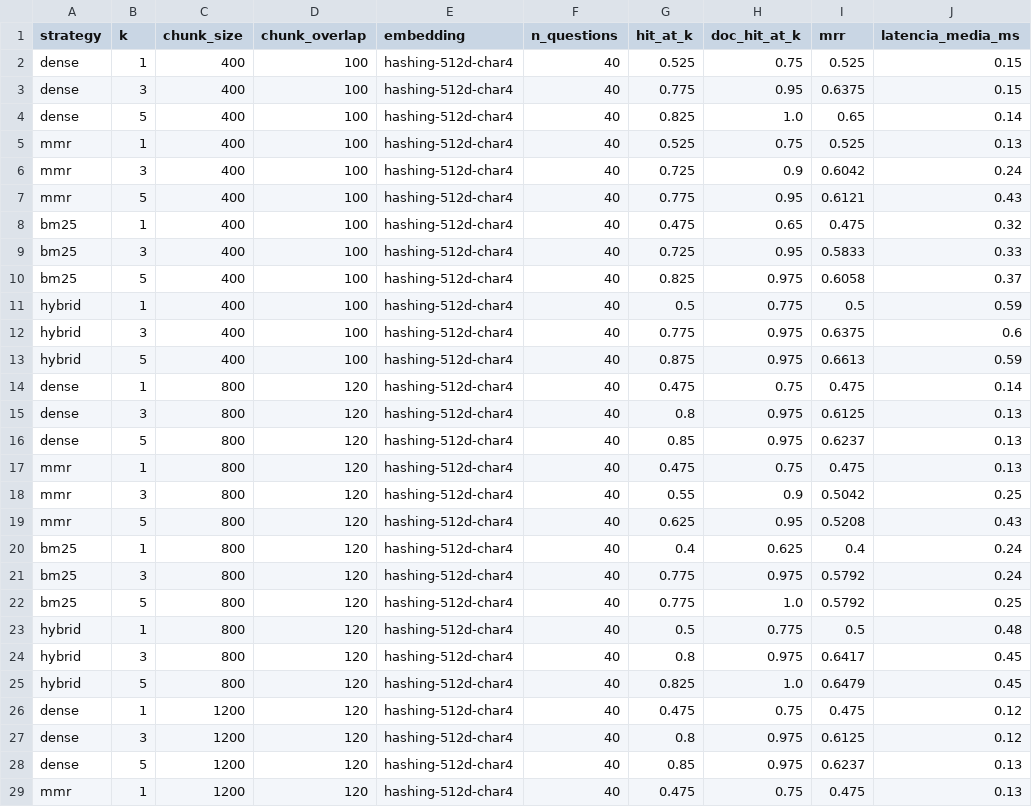
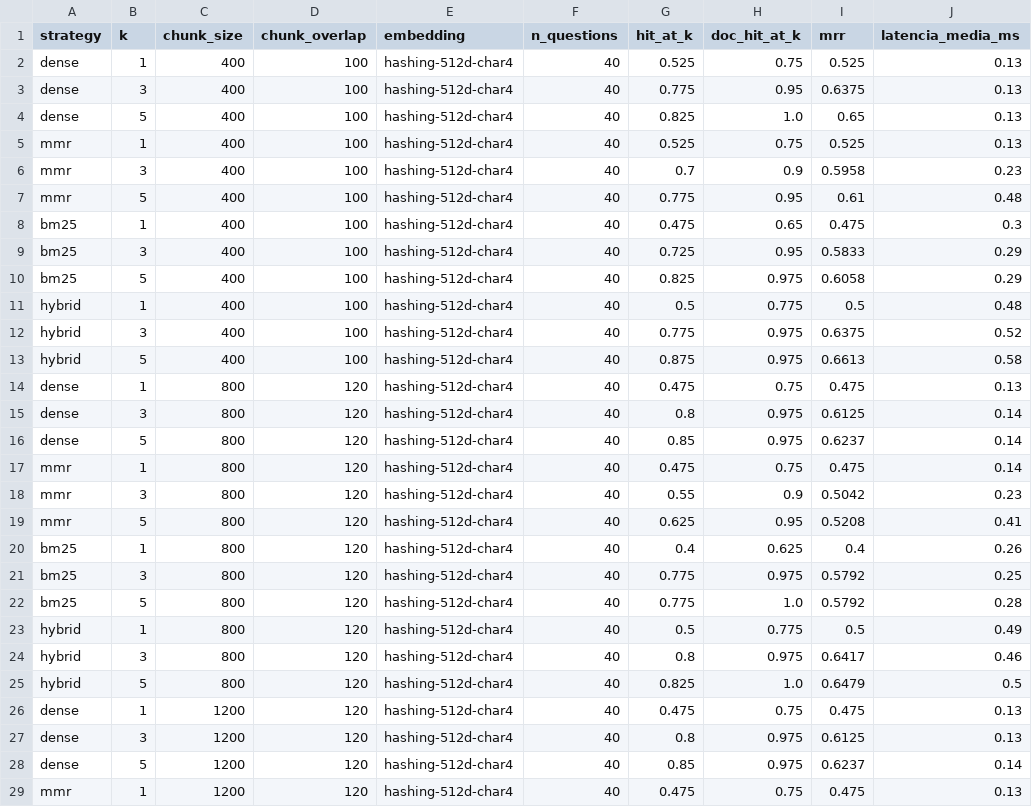
Before and after one commit to NirtonAfonso/tech-challenge-fase3-medflow-ai, a CSV file: artifacts/rag/rag_experiments.csv, drawn as a sheet; only a part is shown; the diff covers the shown part only.

```diff
--- a/artifacts/rag/rag_experiments.csv
+++ b/artifacts/rag/rag_experiments.csv
@@ -1,29 +1,29 @@
 strategy,k,chunk_size,chunk_overlap,embedding,n_questions,hit_at_k,doc_hit_at_k,mrr,latencia_media_ms
-dense,1,400,100,hashing-512d-char4,40,0.525,0.75,0.525,0.15
-dense,3,400,100,hashing-512d-char4,40,0.775,0.95,0.6375,0.15
-dense,5,400,100,hashing-512d-char4,40,0.825,1.0,0.65,0.14
+dense,1,400,100,hashing-512d-char4,40,0.525,0.75,0.525,0.13
+dense,3,400,100,hashing-512d-char4,40,0.775,0.95,0.6375,0.13
+dense,5,400,100,hashing-512d-char4,40,0.825,1.0,0.65,0.13
 mmr,1,400,100,hashing-512d-char4,40,0.525,0.75,0.525,0.13
-mmr,3,400,100,hashing-512d-char4,40,0.725,0.9,0.6042,0.24
-mmr,5,400,100,hashing-512d-char4,40,0.775,0.95,0.6121,0.43
-bm25,1,400,100,hashing-512d-char4,40,0.475,0.65,0.475,0.32
-bm25,3,400,100,hashing-512d-char4,40,0.725,0.95,0.5833,0.33
-bm25,5,400,100,hashing-512d-char4,40,0.825,0.975,0.6058,0.37
-hybrid,1,400,100,hashing-512d-char4,40,0.5,0.775,0.5,0.59
-hybrid,3,400,100,hashing-512d-char4,40,0.775,0.975,0.6375,0.6
-hybrid,5,400,100,hashing-512d-char4,40,0.875,0.975,0.6613,0.59
-dense,1,800,120,hashing-512d-char4,40,0.475,0.75,0.475,0.14
-dense,3,800,120,hashing-512d-char4,40,0.8,0.975,0.6125,0.13
-dense,5,800,120,hashing-512d-char4,40,0.85,0.975,0.6237,0.13
-mmr,1,800,120,hashing-512d-char4,40,0.475,0.75,0.475,0.13
-mmr,3,800,120,hashing-512d-char4,40,0.55,0.9,0.5042,0.25
-mmr,5,800,120,hashing-512d-char4,40,0.625,0.95,0.5208,0.43
-bm25,1,800,120,hashing-512d-char4,40,0.4,0.625,0.4,0.24
-bm25,3,800,120,hashing-512d-char4,40,0.775,0.975,0.5792,0.24
-bm25,5,800,120,hashing-512d-char4,40,0.775,1.0,0.5792,0.25
-hybrid,1,800,120,hashing-512d-char4,40,0.5,0.775,0.5,0.48
-hybrid,3,800,120,hashing-512d-char4,40,0.8,0.975,0.6417,0.45
-hybrid,5,800,120,hashing-512d-char4,40,0.825,1.0,0.6479,0.45
-dense,1,1200,120,hashing-512d-char4,40,0.475,0.75,0.475,0.12
-dense,3,1200,120,hashing-512d-char4,40,0.8,0.975,0.6125,0.12
-dense,5,1200,120,hashing-512d-char4,40,0.85,0.975,0.6237,0.13
+mmr,3,400,100,hashing-512d-char4,40,0.7,0.9,0.5958,0.23
+mmr,5,400,100,hashing-512d-char4,40,0.775,0.95,0.61,0.48
+bm25,1,400,100,hashing-512d-char4,40,0.475,0.65,0.475,0.3
+bm25,3,400,100,hashing-512d-char4,40,0.725,0.95,0.5833,0.29
+bm25,5,400,100,hashing-512d-char4,40,0.825,0.975,0.6058,0.29
+hybrid,1,400,100,hashing-512d-char4,40,0.5,0.775,0.5,0.48
+hybrid,3,400,100,hashing-512d-char4,40,0.775,0.975,0.6375,0.52
+hybrid,5,400,100,hashing-512d-char4,40,0.875,0.975,0.6613,0.58
+dense,1,800,120,hashing-512d-char4,40,0.475,0.75,0.475,0.13
+dense,3,800,120,hashing-512d-char4,40,0.8,0.975,0.6125,0.14
+dense,5,800,120,hashing-512d-char4,40,0.85,0.975,0.6237,0.14
+mmr,1,800,120,hashing-512d-char4,40,0.475,0.75,0.475,0.14
+mmr,3,800,120,hashing-512d-char4,40,0.55,0.9,0.5042,0.23
+mmr,5,800,120,hashing-512d-char4,40,0.625,0.95,0.5208,0.41
+bm25,1,800,120,hashing-512d-char4,40,0.4,0.625,0.4,0.26
+bm25,3,800,120,hashing-512d-char4,40,0.775,0.975,0.5792,0.25
+bm25,5,800,120,hashing-512d-char4,40,0.775,1.0,0.5792,0.28
+hybrid,1,800,120,hashing-512d-char4,40,0.5,0.775,0.5,0.49
+hybrid,3,800,120,hashing-512d-char4,40,0.8,0.975,0.6417,0.46
+hybrid,5,800,120,hashing-512d-char4,40,0.825,1.0,0.6479,0.5
+dense,1,1200,120,hashing-512d-char4,40,0.475,0.75,0.475,0.13
+dense,3,1200,120,hashing-512d-char4,40,0.8,0.975,0.6125,0.13
+dense,5,1200,120,hashing-512d-char4,40,0.85,0.975,0.6237,0.14
 mmr,1,1200,120,hashing-512d-char4,40,0.475,0.75,0.475,0.13
```
Also changed, not shown: 7 edited cells elsewhere in this file, 10 other files.
